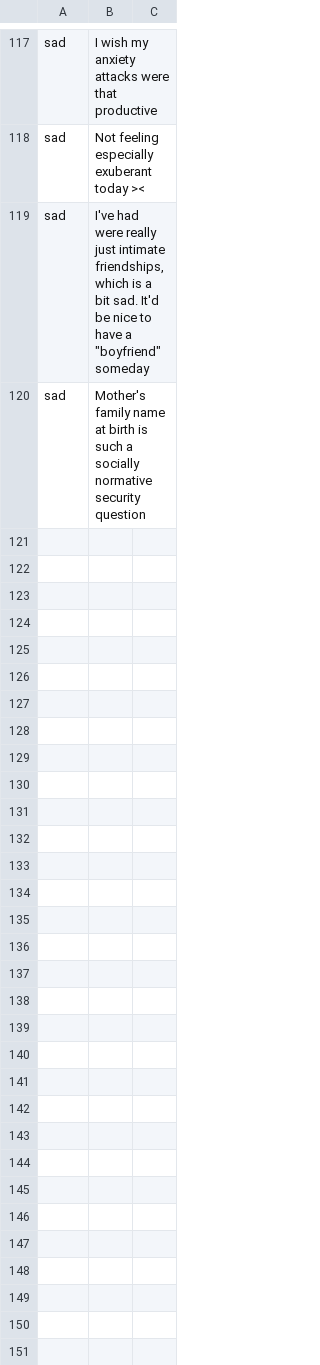
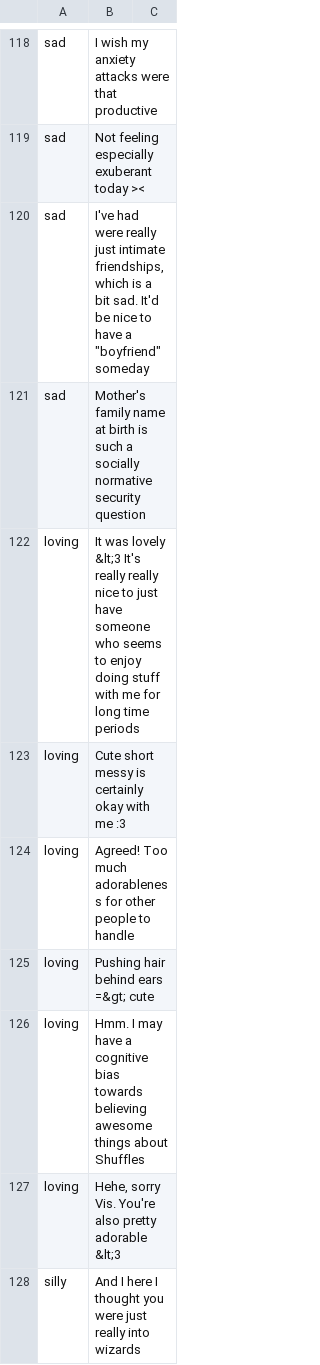
Before and after one commit to mispy-archive/kaomojify, a TSV file: emotions.tsv, drawn as a sheet; only a part is shown, gaps mark what is left out; the diff covers the shown part only; the diff names each change by its address in the sheet, - before the commit and + after, or states it on an @@ line.

Commit message:
Add emotions: excited, loving, silly, technical

```diff
--- a/emotions.tsv
+++ b/emotions.tsv
+row 122: loving | It was lovely &lt;3 It's really really nice to just have someone who seems to enjoy doing stuff with me for long time periods
+row 123: loving | Cute short messy is certainly okay with me :3
+row 124: loving | Agreed! Too much adorableness for other people to handle
+row 125: loving | Pushing hair behind ears =&gt; cute
+row 126: loving | Hmm. I may have a cognitive bias towards believing awesome things about Shuffles
+row 127: loving | Hehe, sorry Vis. You're also pretty adorable &lt;3
+row 128: silly | And I here I thought you were just really into wizards
```
Also changed, not shown: 19 added rows elsewhere in this file, 1 other file.
